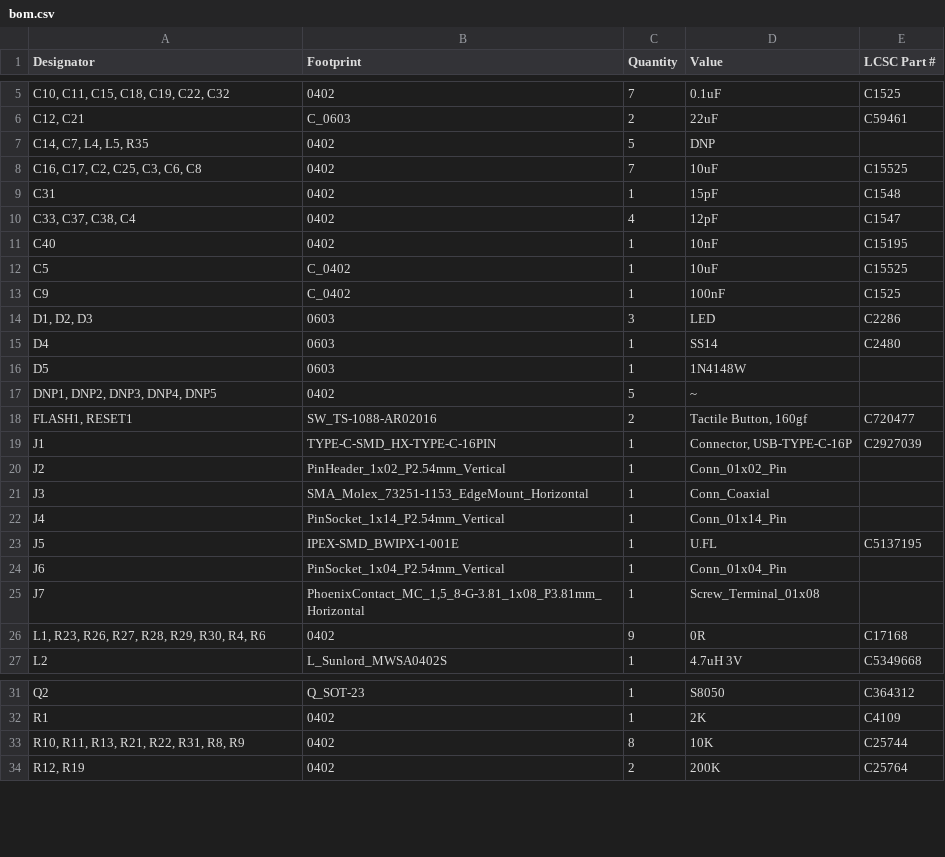
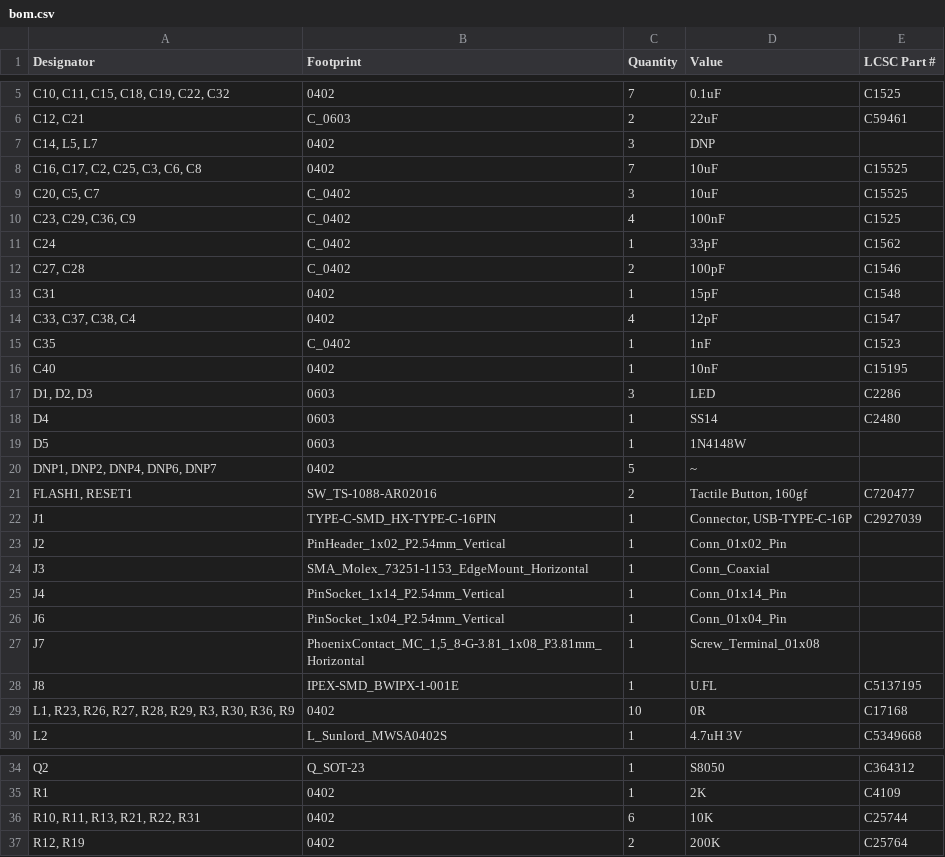
Before and after one commit to indoor-industry/LoRa-device, a CSV file: production/bom.csv, drawn as a sheet; only a part is shown, gaps mark what is left out; removed rows and columns are numbered as before the commit, all else as after; the diff covers the shown part only; the diff names each change by its address in the sheet, - before the commit and + after, or states it on an @@ line.

```diff
--- a/production/bom.csv
+++ b/production/bom.csv
-A7 (Designator): C14, C7, L4, L5, R35
+A7 (Designator): C14, L5, L7
-C7 (Quantity): 5
+C7 (Quantity): 3
+row 9: C20, C5, C7 | C_0402 | 3 | 10uF | C15525
+row 10: C23, C29, C36, C9 | C_0402 | 4 | 100nF | C1525
+row 11: C24 | C_0402 | 1 | 33pF | C1562
+row 12: C27, C28 | C_0402 | 2 | 100pF | C1546
+row 15: C35 | C_0402 | 1 | 1nF | C1523
-row 12: C5 | C_0402 | 1 | 10uF | C15525
-row 13: C9 | C_0402 | 1 | 100nF | C1525
-A20 (Designator): DNP1, DNP2, DNP3, DNP4, DNP5
+A20 (Designator): DNP1, DNP2, DNP4, DNP6, DNP7
-row 23: J5 | IPEX-SMD_BWIPX-1-001E | 1 | U.FL | C5137195
+row 28: J8 | IPEX-SMD_BWIPX-1-001E | 1 | U.FL | C5137195
-A29 (Designator): L1, R23, R26, R27, R28, R29, R30, R4, R6
+A29 (Designator): L1, R23, R26, R27, R28, R29, R3, R30, R36, R9
-C29 (Quantity): 9
+C29 (Quantity): 10
-A36 (Designator): R10, R11, R13, R21, R22, R31, R8, R9
+A36 (Designator): R10, R11, R13, R21, R22, R31
-C36 (Quantity): 8
+C36 (Quantity): 6
```
Also changed, not shown: 4 added rows and 3 removed rows elsewhere in this file, production/designators.csv, production/positions.csv, 37 other files.
